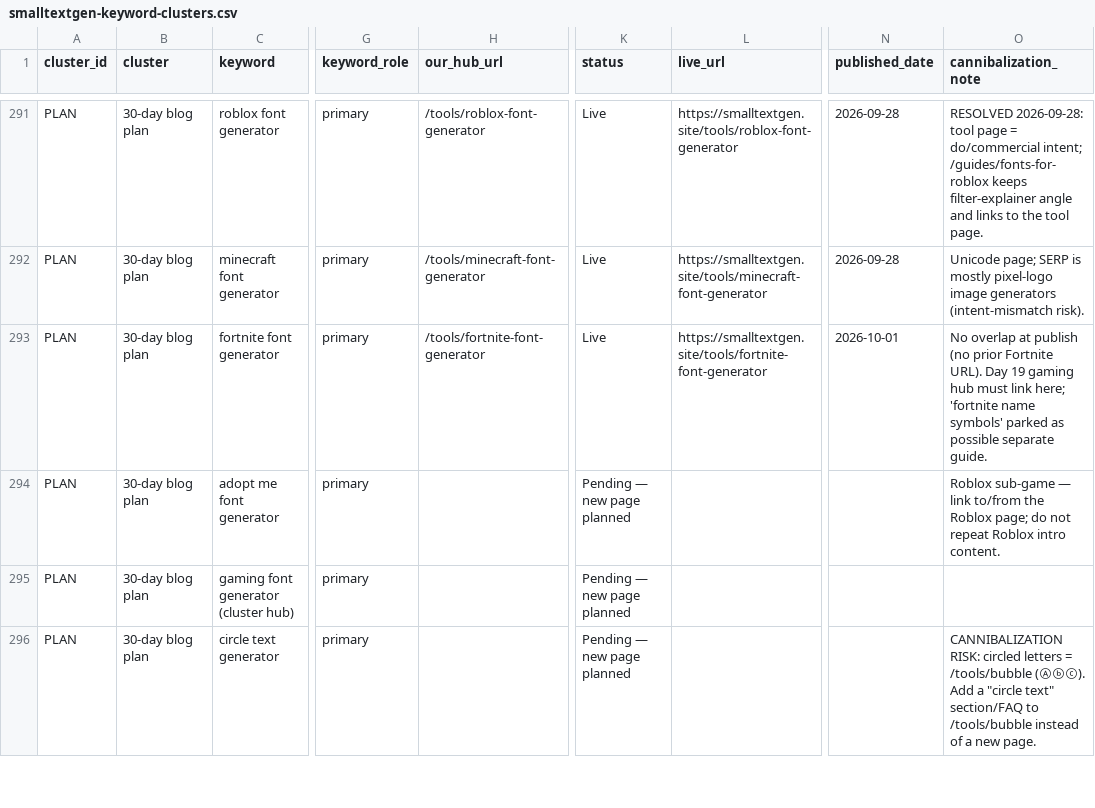
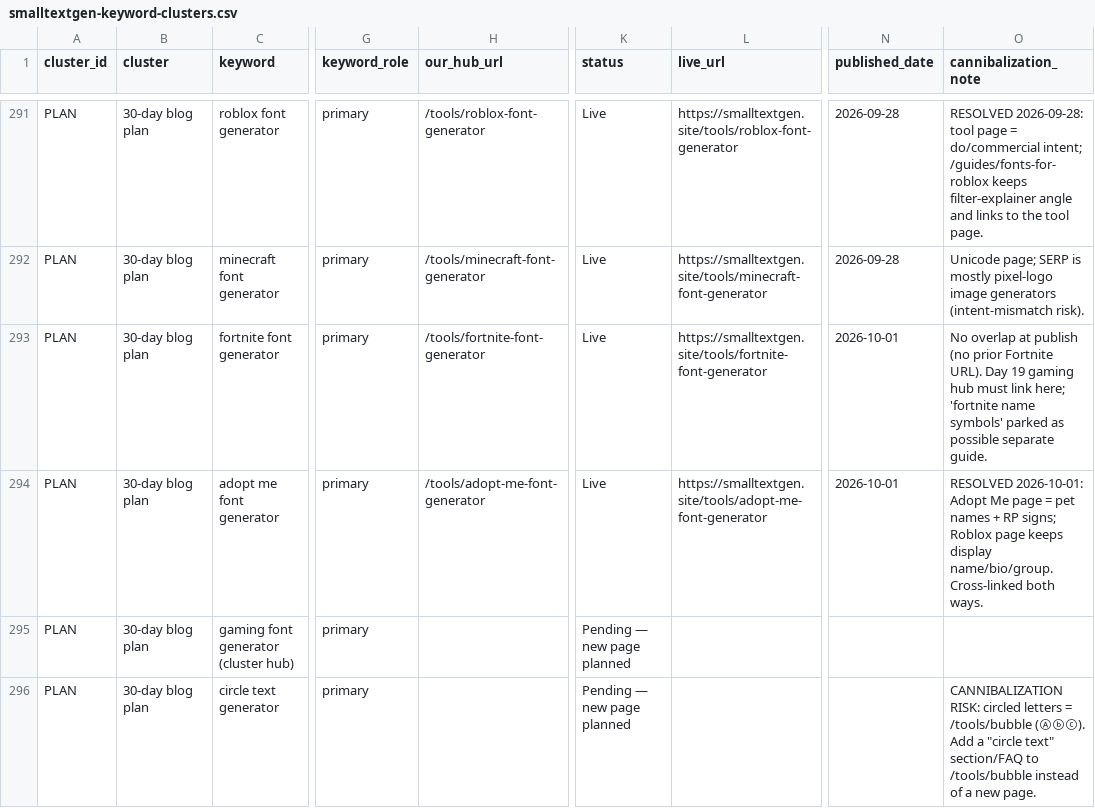
Before and after one commit to salmanbb002/smalltextgen-site, a CSV file: smalltextgen-keyword-clusters.csv, drawn as a sheet; only a part is shown, gaps mark what is left out; the diff names each change by its address in the sheet, - before the commit and + after, or states it on an @@ line.

```diff
--- a/smalltextgen-keyword-clusters.csv
+++ b/smalltextgen-keyword-clusters.csv
-H294 (our_hub_url): (empty)
+H294 (our_hub_url): /tools/adopt-me-font-generator
-K294 (status): Pending — new page planned
+K294 (status): Live
-L294 (live_url): (empty)
+L294 (live_url): https://smalltextgen.site/tools/adopt-me-font-generator
-N294 (published_date): (empty)
+N294 (published_date): 2026-10-01
-O294 (cannibalization_note): Roblox sub-game — link to/from the Roblox page; do not repeat Roblox intro content.
+O294 (cannibalization_note): RESOLVED 2026-10-01: Adopt Me page = pet names + RP signs; Roblox page keeps display name/bio/group. Cross-linked both ways.
```
Also changed, not shown: smalltextgen-30-day-blog-plan.csv, 11 other files.
